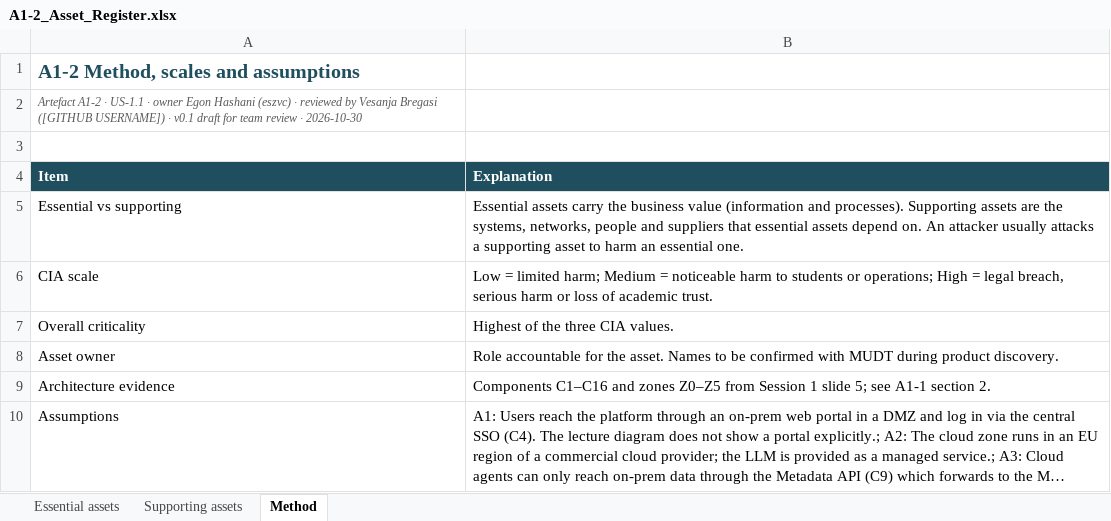
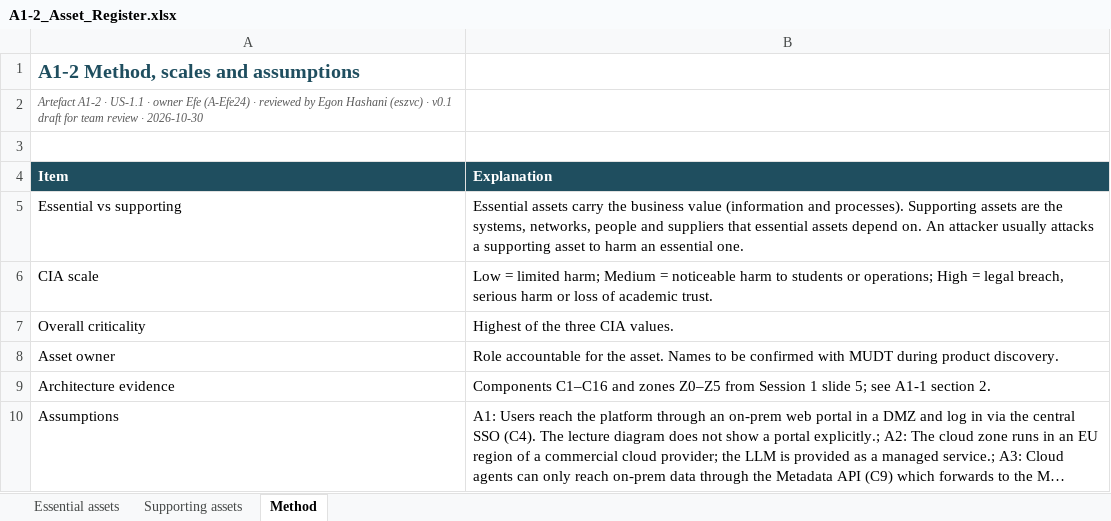
Before and after one commit to php-3-shell/cs301-security-pack, an Excel workbook: EPA-IS-1/A1-2_Asset_Register.xlsx, sheet Method, drawn as a sheet; long unchanged cells end in …; values as stored, in another font and other column widths than the file's, no borders; the diff names each change by its address in the sheet, - before the commit and + after, or states it on an @@ line.

```diff
--- a/EPA-IS-1/A1-2_Asset_Register.xlsx (sheet Method)
+++ b/EPA-IS-1/A1-2_Asset_Register.xlsx (sheet Method)
-A2 (Item): …· owner Egon Hashani (eszvc) · reviewed by Vesanja Bregasi ([GITHUB USERNAME]) · v0.1…
+A2 (Item): …· owner Efe (A-Efe24) · reviewed by Egon Hashani (eszvc) · v0.1…
```
Also changed, not shown: sheet Supporting assets, sheet Essential assets, EPA-IS-1/A1-3_Risk_Register.xlsx, EPA-IS-2/A2-3_Control_Matrix.xlsx, 14 other files.
